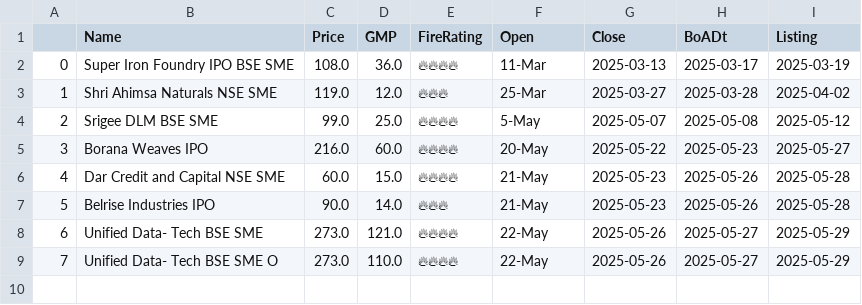
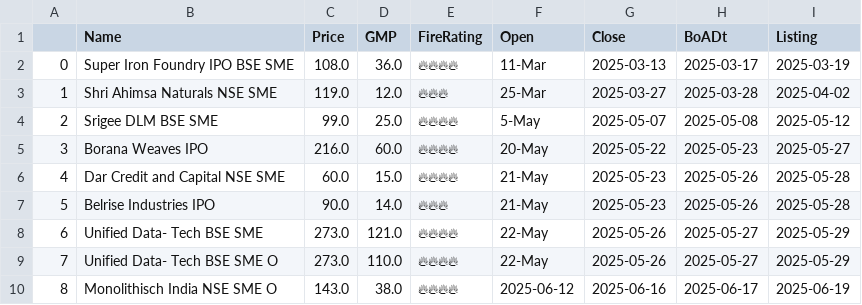
Before and after one commit to AnkurGuptaGithub/test_githubActions, a CSV file: apply.csv, drawn as a sheet.

```diff
--- a/apply.csv
+++ b/apply.csv
@@ -9 +9,2 @@
 7,Unified Data- Tech BSE SME O,273.0,110.0,🔥🔥🔥🔥,22-May,2025-05-26,2025-05-27,2025-05-29
+8,Monolithisch India NSE SME O,143.0,38.0,🔥🔥🔥🔥,2025-06-12,2025-06-16,2025-06-17,2025-06-19
```
Also changed, not shown: 1 other file.
